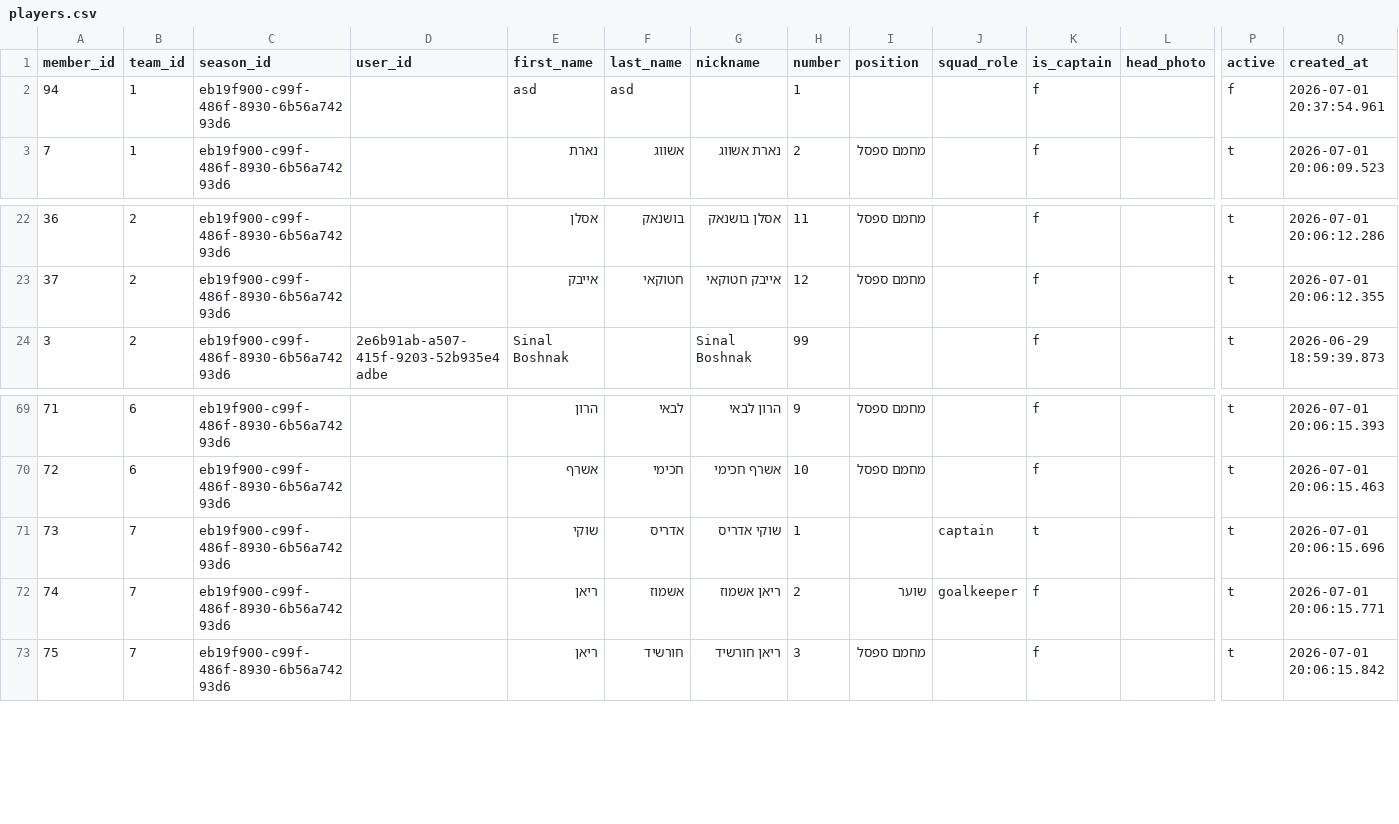
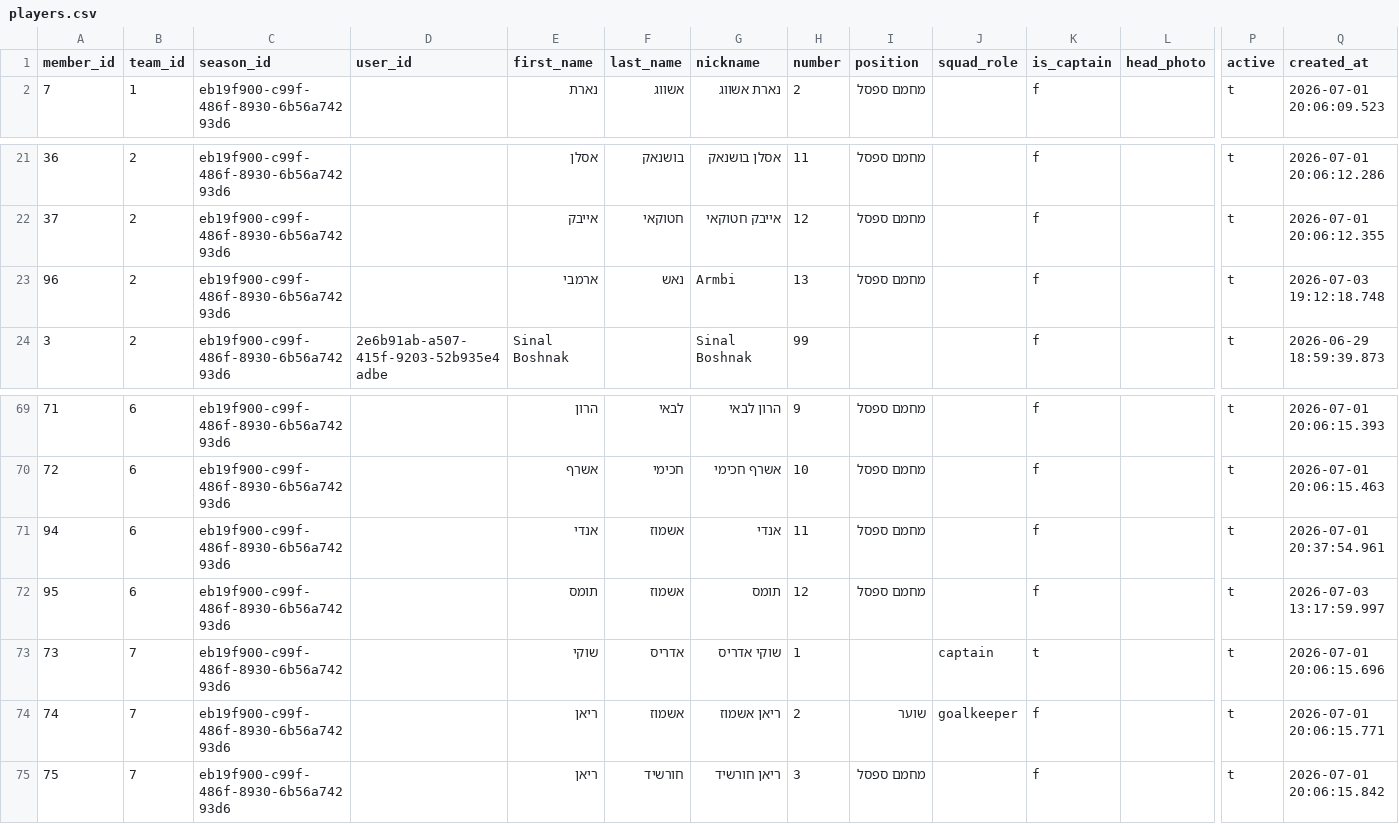
Before and after one commit to Amirlabai/ramadan-tournament, a CSV file: archive/postgres/players.csv, drawn as a sheet; only a part is shown, gaps mark what is left out; removed rows and columns are numbered as before the commit, all else as after; rows hold the shown columns only; the diff names each change by its address in the sheet, - before the commit and + after, or states it on an @@ line.

```diff
--- a/archive/postgres/players.csv
+++ b/archive/postgres/players.csv
-row 2: 94 | 1 | eb19f900-c99f-486f-8930-6b56a74293d6 |  | asd | asd |  | 1 |  |  | f |  | f | 2026-07-01 20:37:54.961
+row 23: 96 | 2 | eb19f900-c99f-486f-8930-6b56a74293d6 |  | ארמבי | נאש | Armbi | 13 | מחמם ספסל |  | f |  | t | 2026-07-03 19:12:18.748
+row 71: 94 | 6 | eb19f900-c99f-486f-8930-6b56a74293d6 |  | אנדי | אשמוז | אנדי | 11 | מחמם ספסל |  | f |  | t | 2026-07-01 20:37:54.961
+row 72: 95 | 6 | eb19f900-c99f-486f-8930-6b56a74293d6 |  | תומס | אשמוז | תומס | 12 | מחמם ספסל |  | f |  | t | 2026-07-03 13:17:59.997
```
Also changed, not shown: archive/postgres/news.csv, archive/postgres/season_registrations.csv, 7 other files.
